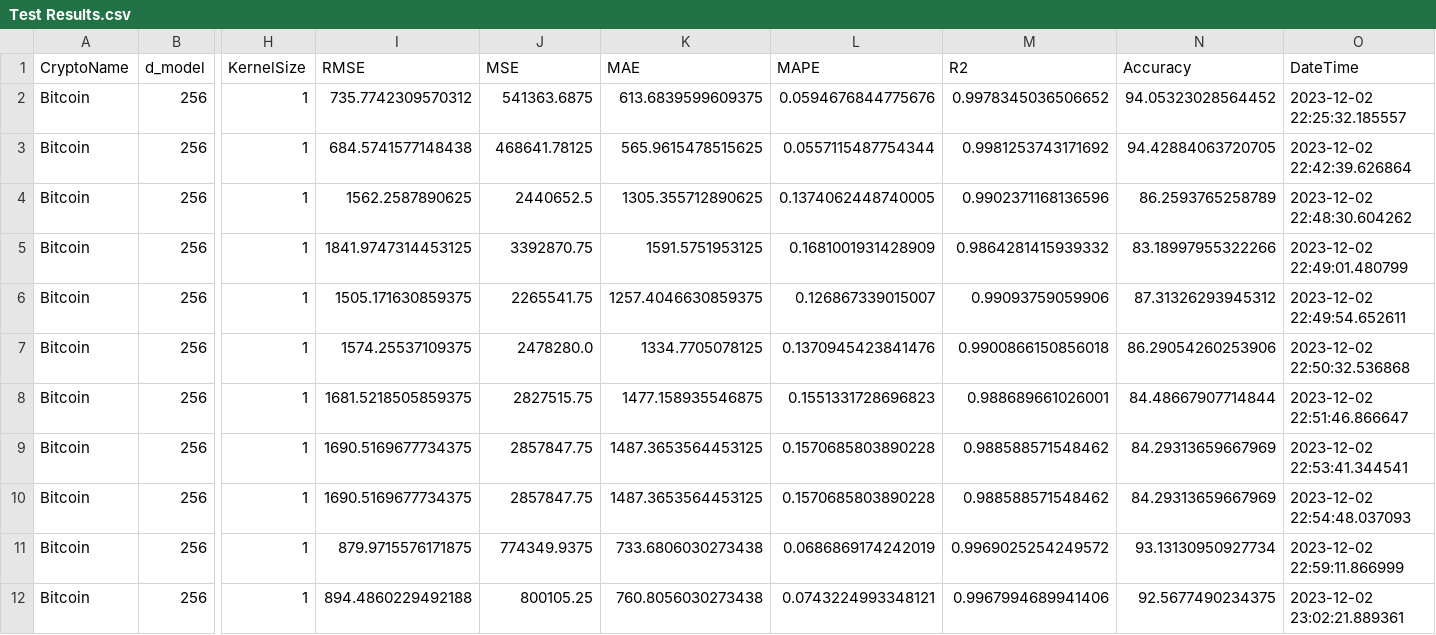
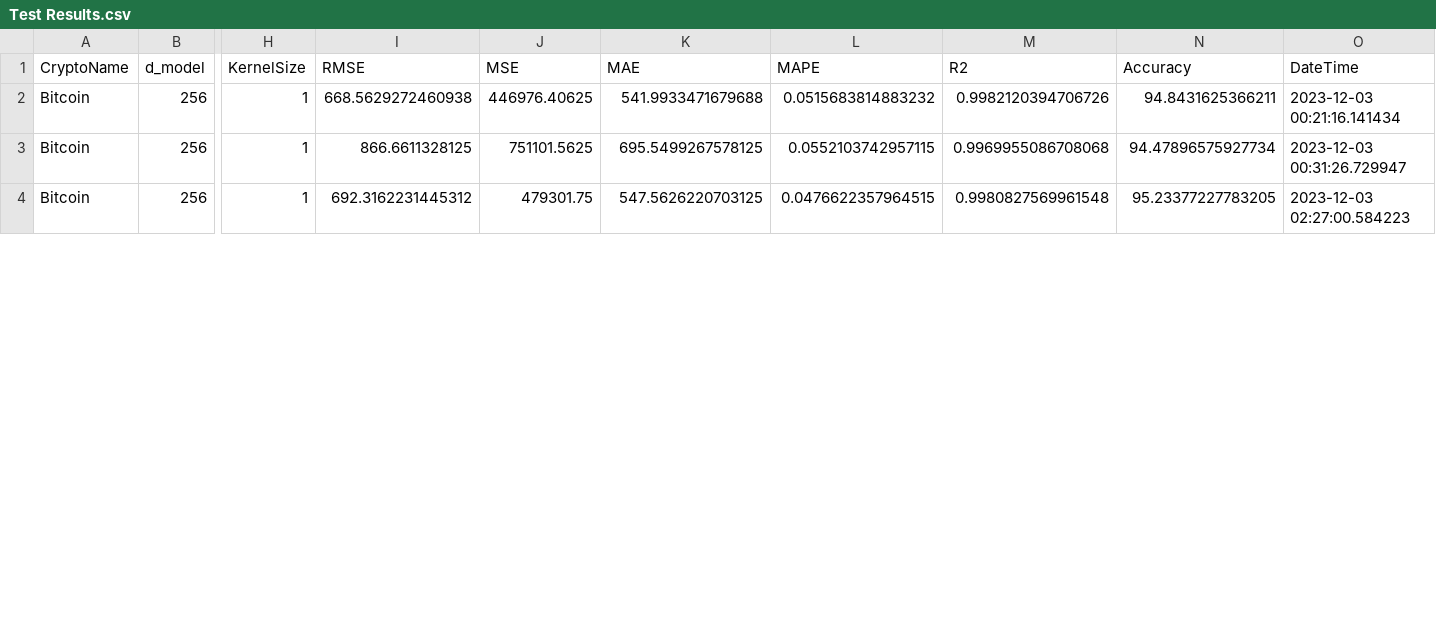
Before and after one commit to Minerva9464/simbatrans, a CSV file: Achievements/Test Results.csv, drawn as a sheet; only a part is shown, gaps mark what is left out; removed rows and columns are numbered as before the commit, all else as after; rows hold the shown columns only; the diff covers the shown part only; the diff names each change by its address in the sheet, - before the commit and + after, or states it on an @@ line.

```diff
--- a/Achievements/Test Results.csv
+++ b/Achievements/Test Results.csv
-row 2: Bitcoin | 256 | 1 | 735.7742309570312 | 541363.6875 | 613.6839599609375 | 0.0594676844775676 | 0.9978345036506652 | 94.05323028564452 | 2023-12-02 22:25:32.185557
-row 3: Bitcoin | 256 | 1 | 684.5741577148438 | 468641.78125 | 565.9615478515625 | 0.0557115487754344 | 0.9981253743171692 | 94.42884063720705 | 2023-12-02 22:42:39.626864
-I2 (RMSE): 1562.2587890625
+I2 (RMSE): 668.5629272460938
-J2 (MSE): 2440652.5
+J2 (MSE): 446976.40625
-K2 (MAE): 1305.355712890625
+K2 (MAE): 541.9933471679688
-L2 (MAPE): 0.1374062448740005
+L2 (MAPE): 0.0515683814883232
-M2 (R2): 0.9902371168136596
+M2 (R2): 0.9982120394706726
-N2 (Accuracy): 86.2593765258789
+N2 (Accuracy): 94.8431625366211
-O2 (DateTime): 2023-12-02 22:48:30.604262
+O2 (DateTime): 2023-12-03 00:21:16.141434
-I3 (RMSE): 1841.9747314453125
+I3 (RMSE): 866.6611328125
-J3 (MSE): 3392870.75
+J3 (MSE): 751101.5625
-K3 (MAE): 1591.5751953125
+K3 (MAE): 695.5499267578125
-L3 (MAPE): 0.1681001931428909
+L3 (MAPE): 0.0552103742957115
-M3 (R2): 0.9864281415939332
+M3 (R2): 0.9969955086708068
-N3 (Accuracy): 83.18997955322266
+N3 (Accuracy): 94.47896575927734
-O3 (DateTime): 2023-12-02 22:49:01.480799
+O3 (DateTime): 2023-12-03 00:31:26.729947
-row 6: Bitcoin | 256 | 1 | 1505.171630859375 | 2265541.75 | 1257.4046630859375 | 0.126867339015007 | 0.99093759059906 | 87.31326293945312 | 2023-12-02 22:49:54.652611
-row 7: Bitcoin | 256 | 1 | 1574.25537109375 | 2478280.0 | 1334.7705078125 | 0.1370945423841476 | 0.9900866150856018 | 86.29054260253906 | 2023-12-02 22:50:32.536868
-row 8: Bitcoin | 256 | 1 | 1681.5218505859375 | 2827515.75 | 1477.158935546875 | 0.1551331728696823 | 0.988689661026001 | 84.48667907714844 | 2023-12-02 22:51:46.866647
-row 9: Bitcoin | 256 | 1 | 1690.5169677734375 | 2857847.75 | 1487.3653564453125 | 0.1570685803890228 | 0.988588571548462 | 84.29313659667969 | 2023-12-02 22:53:41.344541
-I4 (RMSE): 1690.5169677734375
+I4 (RMSE): 692.3162231445312
-J4 (MSE): 2857847.75
+J4 (MSE): 479301.75
-K4 (MAE): 1487.3653564453125
+K4 (MAE): 547.5626220703125
-L4 (MAPE): 0.1570685803890228
+L4 (MAPE): 0.0476622357964515
-M4 (R2): 0.988588571548462
+M4 (R2): 0.9980827569961548
-N4 (Accuracy): 84.29313659667969
+N4 (Accuracy): 95.23377227783205
-O4 (DateTime): 2023-12-02 22:54:48.037093
+O4 (DateTime): 2023-12-03 02:27:00.584223
-row 11: Bitcoin | 256 | 1 | 879.9715576171875 | 774349.9375 | 733.6806030273438 | 0.0686869174242019 | 0.9969025254249572 | 93.13130950927734 | 2023-12-02 22:59:11.866999
-row 12: Bitcoin | 256 | 1 | 894.4860229492188 | 800105.25 | 760.8056030273438 | 0.0743224993348121 | 0.9967994689941406 | 92.5677490234375 | 2023-12-02 23:02:21.889361
```
Also changed, not shown: 14 edited cells elsewhere in this file, Achievements/Model Parameters.csv, 16 other files.
